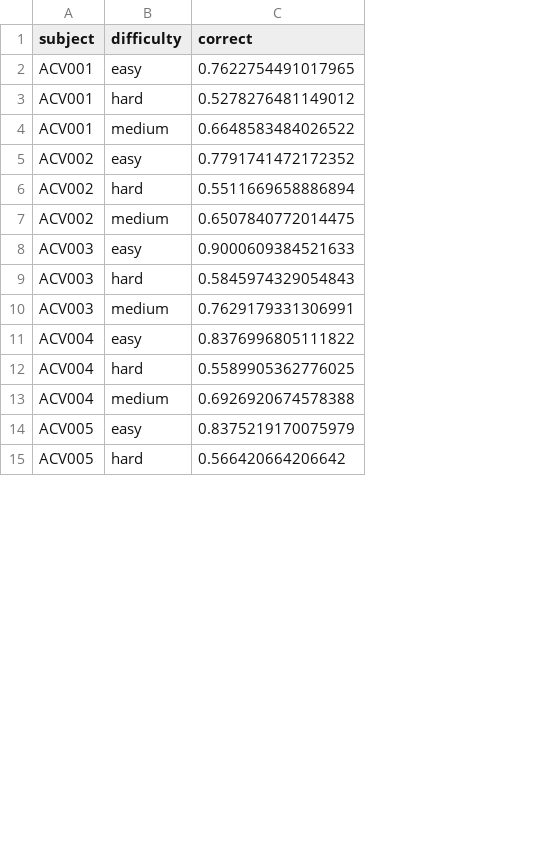
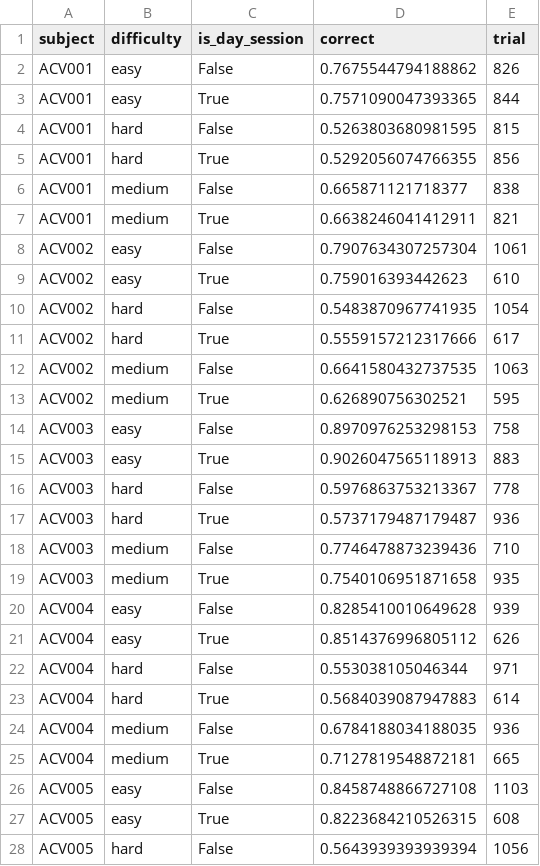
Before and after one commit to LearningCircuitsLab/behavior-analysis-notebooks, a CSV file: figures/visual_discrimination_performance.csv, drawn as a sheet; only a part is shown; addresses are those after the commit; the diff covers the shown part only; the diff names each change by its address in the sheet, - before the commit and + after, or states it on an @@ line.

```diff
--- a/figures/visual_discrimination_performance.csv
+++ b/figures/visual_discrimination_performance.csv
+column C (is_day_session), row 2: False; row 4: False; row 6: False; row 8: False; row 10: False; row 12: False; row 14: False; row 16: False; row 18: False; row 20: False; row 22: False; row 24: False; row 26: False; row 28: False
+column E (trial), row 2: 826; row 4: 815; row 6: 838; row 8: 1061; row 10: 1054; row 12: 1063; row 14: 758; row 16: 778; row 18: 710; row 20: 939; row 22: 971; row 24: 936; row 26: 1103; row 28: 1056
-D2 (correct): 0.7622754491017965
+D2 (correct): 0.7675544794188862
+row 3: ACV001 | easy | True | 0.7571090047393365 | 844
-D4 (correct): 0.5278276481149012
+D4 (correct): 0.5263803680981595
+row 5: ACV001 | hard | True | 0.5292056074766355 | 856
-D6 (correct): 0.6648583484026522
+D6 (correct): 0.665871121718377
+row 7: ACV001 | medium | True | 0.6638246041412911 | 821
-D8 (correct): 0.7791741472172352
+D8 (correct): 0.7907634307257304
+row 9: ACV002 | easy | True | 0.759016393442623 | 610
-D10 (correct): 0.5511669658886894
+D10 (correct): 0.5483870967741935
+row 11: ACV002 | hard | True | 0.5559157212317666 | 617
-D12 (correct): 0.6507840772014475
+D12 (correct): 0.6641580432737535
+row 13: ACV002 | medium | True | 0.626890756302521 | 595
-D14 (correct): 0.9000609384521633
+D14 (correct): 0.8970976253298153
+row 15: ACV003 | easy | True | 0.9026047565118913 | 883
-D16 (correct): 0.5845974329054843
+D16 (correct): 0.5976863753213367
+row 17: ACV003 | hard | True | 0.5737179487179487 | 936
-D18 (correct): 0.7629179331306991
+D18 (correct): 0.7746478873239436
+row 19: ACV003 | medium | True | 0.7540106951871658 | 935
-D20 (correct): 0.8376996805111822
+D20 (correct): 0.8285410010649628
+row 21: ACV004 | easy | True | 0.8514376996805112 | 626
-D22 (correct): 0.5589905362776025
+D22 (correct): 0.553038105046344
+row 23: ACV004 | hard | True | 0.5684039087947883 | 614
-D24 (correct): 0.6926920674578388
+D24 (correct): 0.6784188034188035
+row 25: ACV004 | medium | True | 0.7127819548872181 | 665
-D26 (correct): 0.8375219170075979
+D26 (correct): 0.8458748866727108
+row 27: ACV005 | easy | True | 0.8223684210526315 | 608
-D28 (correct): 0.566420664206642
+D28 (correct): 0.5643939393939394
```
Also changed, not shown: 17 added rows and 16 edited cells elsewhere in this file, figures/auditory_discrimination_performance.csv, figures/box_usage_auditory.csv, 6 other files.
